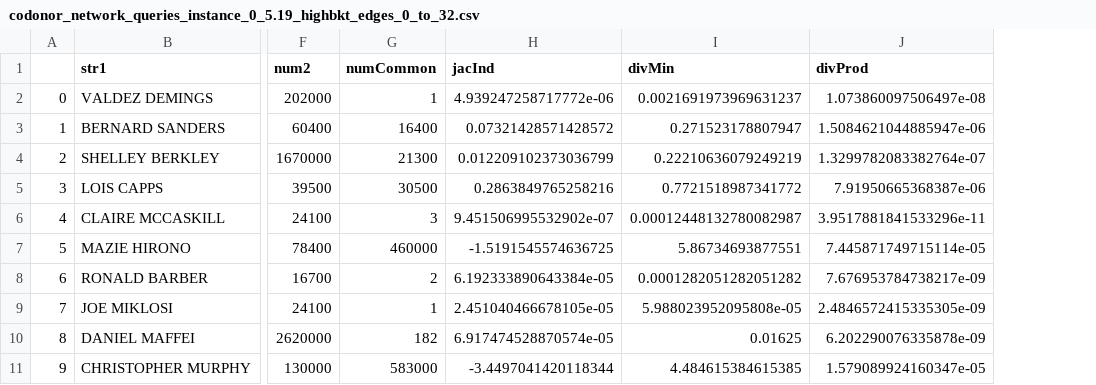
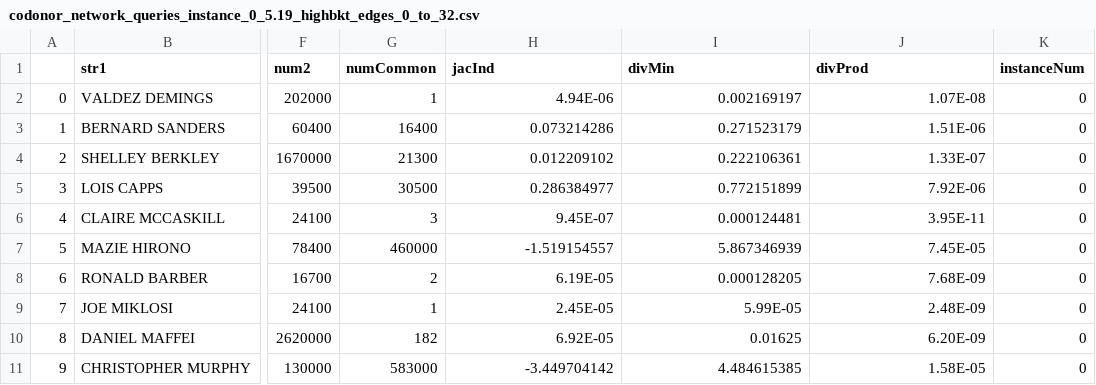
Before and after one commit to arjunhrao/codonor_network_research, a CSV file: data/codonor_network_queries_instance_0_5.19_highbkt_edges_0_to_32.csv, drawn as a sheet; only a part is shown, gaps mark what is left out; the diff covers the shown part only; the diff names each change by its address in the sheet, - before the commit and + after, or states it on an @@ line.

Commit message:
some visualizations, not very promising. Next set with instanceNum -1 for my other own machine

```diff
--- a/data/codonor_network_queries_instance_0_5.19_highbkt_edges_0_to_32.csv
+++ b/data/codonor_network_queries_instance_0_5.19_highbkt_edges_0_to_32.csv
+column K (instanceNum), rows 2-11: all 0
-H2 (jacInd): 4.939247258717772e-06
+H2 (jacInd): 4.94E-06
-I2 (divMin): 0.0021691973969631237
+I2 (divMin): 0.002169197
-J2 (divProd): 1.073860097506497e-08
+J2 (divProd): 1.07E-08
-H3 (jacInd): 0.07321428571428572
+H3 (jacInd): 0.073214286
-I3 (divMin): 0.271523178807947
+I3 (divMin): 0.271523179
-J3 (divProd): 1.5084621044885947e-06
+J3 (divProd): 1.51E-06
-H4 (jacInd): 0.012209102373036799
+H4 (jacInd): 0.012209102
-I4 (divMin): 0.22210636079249219
+I4 (divMin): 0.222106361
-J4 (divProd): 1.3299782083382764e-07
+J4 (divProd): 1.33E-07
-H5 (jacInd): 0.2863849765258216
+H5 (jacInd): 0.286384977
-I5 (divMin): 0.7721518987341772
+I5 (divMin): 0.772151899
-J5 (divProd): 7.91950665368387e-06
+J5 (divProd): 7.92E-06
-H6 (jacInd): 9.451506995532902e-07
+H6 (jacInd): 9.45E-07
-I6 (divMin): 0.00012448132780082987
+I6 (divMin): 0.000124481
-J6 (divProd): 3.9517881841533296e-11
+J6 (divProd): 3.95E-11
-H7 (jacInd): -1.5191545574636725
+H7 (jacInd): -1.519154557
-I7 (divMin): 5.86734693877551
+I7 (divMin): 5.867346939
-J7 (divProd): 7.445871749715114e-05
+J7 (divProd): 7.45E-05
-H8 (jacInd): 6.192333890643384e-05
+H8 (jacInd): 6.19E-05
-I8 (divMin): 0.0001282051282051282
+I8 (divMin): 0.000128205
-J8 (divProd): 7.676953784738217e-09
+J8 (divProd): 7.68E-09
-H9 (jacInd): 2.451040466678105e-05
+H9 (jacInd): 2.45E-05
-I9 (divMin): 5.988023952095808e-05
+I9 (divMin): 5.99E-05
-J9 (divProd): 2.4846572415335305e-09
+J9 (divProd): 2.48E-09
-H10 (jacInd): 6.917474528870574e-05
+H10 (jacInd): 6.92E-05
-J10 (divProd): 6.202290076335878e-09
+J10 (divProd): 6.20E-09
-H11 (jacInd): -3.4497041420118344
+H11 (jacInd): -3.449704142
-I11 (divMin): 4.484615384615385
+I11 (divMin): 4.484615385
-J11 (divProd): 1.579089924160347e-05
+J11 (divProd): 1.58E-05
```
Also changed, not shown: 69 edited cells elsewhere in this file, data/codonor_network_queries_instance_0_5.20_highbkt_edges_33_to_60.csv, 4 other files.
